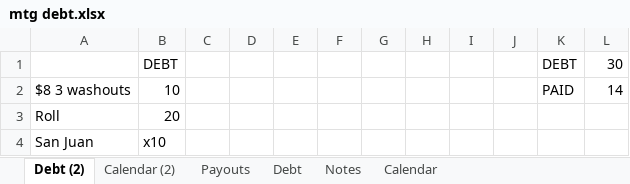
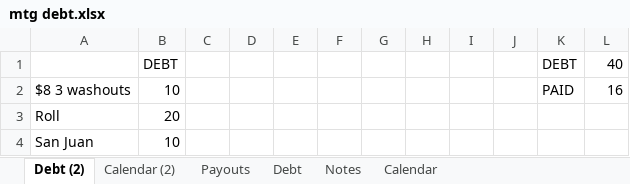
Before and after one commit to jauggy/Boardgames, an Excel workbook: mtg debt.xlsx, sheet Debt (2), drawn as a sheet; values as stored, in another font and other column widths than the file's, no borders; the diff names each change by its address in the sheet, - before the commit and + after, or states it on an @@ line.

```diff
--- a/mtg debt.xlsx (sheet Debt (2))
+++ b/mtg debt.xlsx (sheet Debt (2))
-L1: 30
+L1: 40
-L2: 14
+L2: 16
-B4: x10
+B4: 10
```
Also changed, not shown: sheet Calendar (2).
